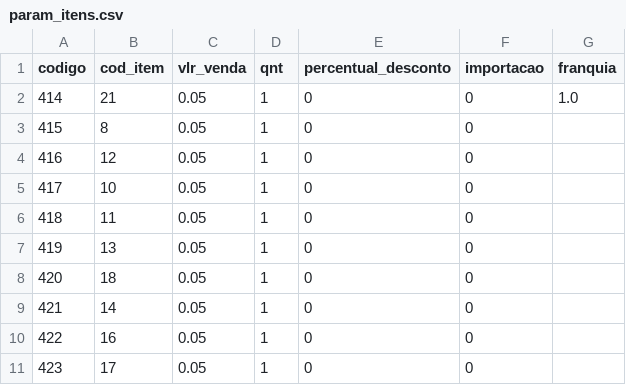
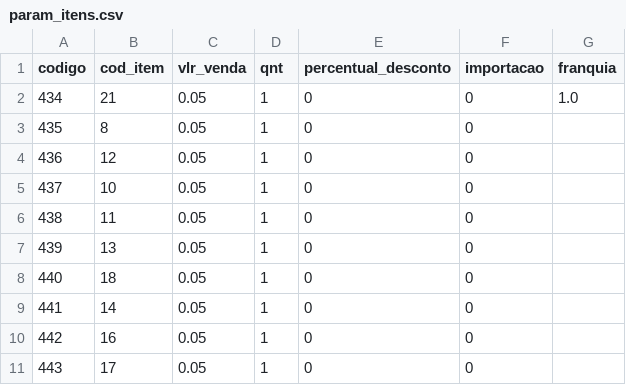
Before and after one commit to leandr0s/pulsar_app, a CSV file: data/param_itens.csv, drawn as a sheet.

```diff
--- a/data/param_itens.csv
+++ b/data/param_itens.csv
@@ -1,11 +1,11 @@
 codigo;cod_item;vlr_venda;qnt;percentual_desconto;importacao;franquia
-414;21;0.05;1;0;0;1.0
-415;8;0.05;1;0;0;
-416;12;0.05;1;0;0;
-417;10;0.05;1;0;0;
-418;11;0.05;1;0;0;
-419;13;0.05;1;0;0;
-420;18;0.05;1;0;0;
-421;14;0.05;1;0;0;
-422;16;0.05;1;0;0;
-423;17;0.05;1;0;0;
+434;21;0.05;1;0;0;1.0
+435;8;0.05;1;0;0;
+436;12;0.05;1;0;0;
+437;10;0.05;1;0;0;
+438;11;0.05;1;0;0;
+439;13;0.05;1;0;0;
+440;18;0.05;1;0;0;
+441;14;0.05;1;0;0;
+442;16;0.05;1;0;0;
+443;17;0.05;1;0;0;
```
Also changed, not shown: data/precificacao.csv, 4 other files.
